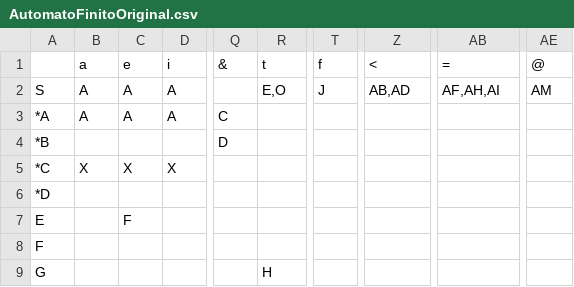
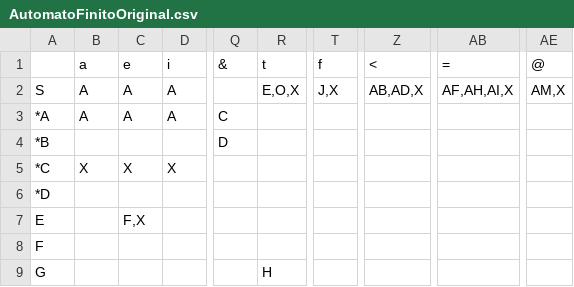
Before and after one commit to mur1ll0/Compilador, a CSV file: ProjetoLFA/ProjetoLFA/bin/Debug/AutomatoFinitoOriginal.csv, drawn as a sheet; only a part is shown, gaps mark what is left out; the diff names each change by its address in the sheet, - before the commit and + after, or states it on an @@ line.

```diff
--- a/ProjetoLFA/ProjetoLFA/bin/Debug/AutomatoFinitoOriginal.csv
+++ b/ProjetoLFA/ProjetoLFA/bin/Debug/AutomatoFinitoOriginal.csv
-R2 (t): E,O
+R2 (t): E,O,X
-T2 (f): J
+T2 (f): J,X
-Z2 (<): AB,AD
+Z2 (<): AB,AD,X
-AB2 (=): AF,AH,AI
+AB2 (=): AF,AH,AI,X
-AE2 (@): AM
+AE2 (@): AM,X
-C7 (e): F
+C7 (e): F,X
```
Also changed, not shown: AnalisadorLexico/AnalisadorLexico/bin/Debug/FitaDeSaida.csv, ProjetoLFA/ProjetoLFA/bin/Debug/AutomatoFinitoSemEspilonTransicoes.csv, 21 other files.
